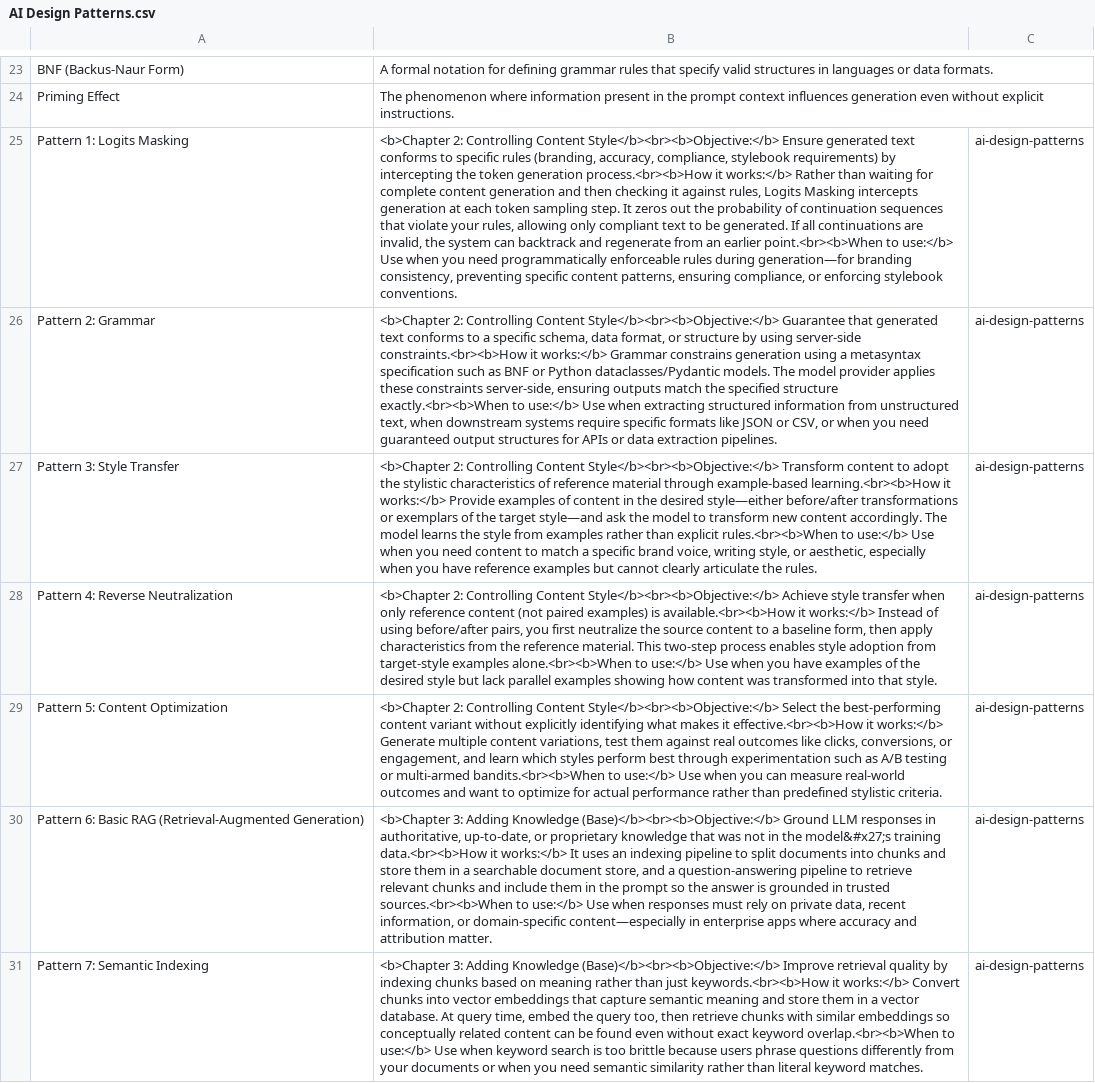
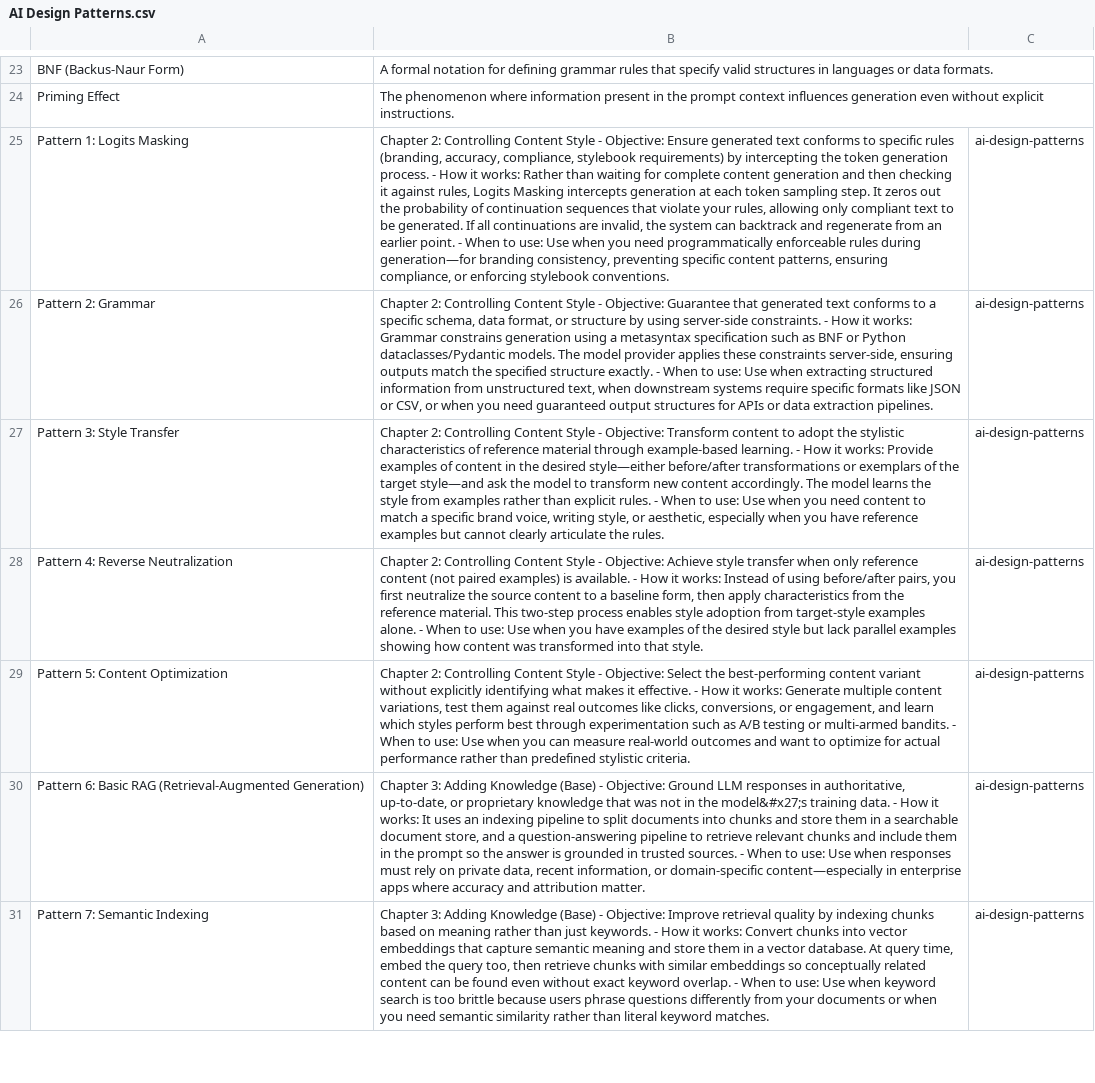
Before and after one commit to jjdevine/Flashcards, a CSV file: SourceCsvs/AI Design Patterns.csv, drawn as a sheet; only a part is shown, gaps mark what is left out; the diff covers the shown part only; the diff names each change by its address in the sheet, - before the commit and + after, or states it on an @@ line.

```diff
--- a/SourceCsvs/AI Design Patterns.csv
+++ b/SourceCsvs/AI Design Patterns.csv
-B25: <b>Chapter 2: Controlling Content Style</b><br><b>Objective:</b> Ensure generated text conforms to specific rules (branding, accuracy, compliance, stylebook requirements) by intercepting the token generation process.<br><b>How it works:</b> Rather than waiting for complete content generation and then checking it against rules, Logits Masking intercepts generation at each token sampling step. It zeros out the probability of continuation sequences that violate your rules, allowing only compliant text to be generated. If all continuations are invalid, the system can backtrack and regenerate from an earlier point.<br><b>When to use:</b> Use when…
+B25: Chapter 2: Controlling Content Style - Objective: Ensure generated text conforms to specific rules (branding, accuracy, compliance, stylebook requirements) by intercepting the token generation process. - How it works: Rather than waiting for complete content generation and then checking it against rules, Logits Masking intercepts generation at each token sampling step. It zeros out the probability of continuation sequences that violate your rules, allowing only compliant text to be generated. If all continuations are invalid, the system can backtrack and regenerate from an earlier point. - When to use: Use when…
-B26: <b>Chapter 2: Controlling Content Style</b><br><b>Objective:</b> Guarantee that generated text conforms to a specific schema, data format, or structure by using server-side constraints.<br><b>How it works:</b> Grammar constrains generation using a metasyntax specification such as BNF or Python dataclasses/Pydantic models. The model provider applies these constraints server-side, ensuring outputs match the specified structure exactly.<br><b>When to use:</b> Use when…
+B26: Chapter 2: Controlling Content Style - Objective: Guarantee that generated text conforms to a specific schema, data format, or structure by using server-side constraints. - How it works: Grammar constrains generation using a metasyntax specification such as BNF or Python dataclasses/Pydantic models. The model provider applies these constraints server-side, ensuring outputs match the specified structure exactly. - When to use: Use when…
-B27: <b>Chapter 2: Controlling Content Style</b><br><b>Objective:</b> Transform content to adopt the stylistic characteristics of reference material through example-based learning.<br><b>How it works:</b> Provide examples of content in the desired style—either before/after transformations or exemplars of the target style—and ask the model to transform new content accordingly. The model learns the style from examples rather than explicit rules.<br><b>When to use:</b> Use when…
+B27: Chapter 2: Controlling Content Style - Objective: Transform content to adopt the stylistic characteristics of reference material through example-based learning. - How it works: Provide examples of content in the desired style—either before/after transformations or exemplars of the target style—and ask the model to transform new content accordingly. The model learns the style from examples rather than explicit rules. - When to use: Use when…
-B28: <b>Chapter 2: Controlling Content Style</b><br><b>Objective:</b> Achieve style transfer when only reference content (not paired examples) is available.<br><b>How it works:</b> Instead of using before/after pairs, you first neutralize the source content to a baseline form, then apply characteristics from the reference material. This two-step process enables style adoption from target-style examples alone.<br><b>When to use:</b> Use when…
+B28: Chapter 2: Controlling Content Style - Objective: Achieve style transfer when only reference content (not paired examples) is available. - How it works: Instead of using before/after pairs, you first neutralize the source content to a baseline form, then apply characteristics from the reference material. This two-step process enables style adoption from target-style examples alone. - When to use: Use when…
-B29: <b>Chapter 2: Controlling Content Style</b><br><b>Objective:</b> Select the best-performing content variant without explicitly identifying what makes it effective.<br><b>How it works:</b> Generate multiple content variations, test them against real outcomes like clicks, conversions, or engagement, and learn which styles perform best through experimentation such as A/B testing or multi-armed bandits.<br><b>When to use:</b> Use when…
+B29: Chapter 2: Controlling Content Style - Objective: Select the best-performing content variant without explicitly identifying what makes it effective. - How it works: Generate multiple content variations, test them against real outcomes like clicks, conversions, or engagement, and learn which styles perform best through experimentation such as A/B testing or multi-armed bandits. - When to use: Use when…
-B30: <b>Chapter 3: Adding Knowledge (Base)</b><br><b>Objective:</b> Ground LLM responses in authoritative, up-to-date, or proprietary knowledge that was not in the model&#x27;s training data.<br><b>How it works:</b> It uses an indexing pipeline to split documents into chunks and store them in a searchable document store, and a question-answering pipeline to retrieve relevant chunks and include them in the prompt so the answer is grounded in trusted sources.<br><b>When to use:</b> Use when…
+B30: Chapter 3: Adding Knowledge (Base) - Objective: Ground LLM responses in authoritative, up-to-date, or proprietary knowledge that was not in the model&#x27;s training data. - How it works: It uses an indexing pipeline to split documents into chunks and store them in a searchable document store, and a question-answering pipeline to retrieve relevant chunks and include them in the prompt so the answer is grounded in trusted sources. - When to use: Use when…
-B31: <b>Chapter 3: Adding Knowledge (Base)</b><br><b>Objective:</b> Improve retrieval quality by indexing chunks based on meaning rather than just keywords.<br><b>How it works:</b> Convert chunks into vector embeddings that capture semantic meaning and store them in a vector database. At query time, embed the query too, then retrieve chunks with similar embeddings so conceptually related content can be found even without exact keyword overlap.<br><b>When to use:</b> Use when…
+B31: Chapter 3: Adding Knowledge (Base) - Objective: Improve retrieval quality by indexing chunks based on meaning rather than just keywords. - How it works: Convert chunks into vector embeddings that capture semantic meaning and store them in a vector database. At query time, embed the query too, then retrieve chunks with similar embeddings so conceptually related content can be found even without exact keyword overlap. - When to use: Use when…
```
Also changed, not shown: 25 edited cells elsewhere in this file, 3 other files.
